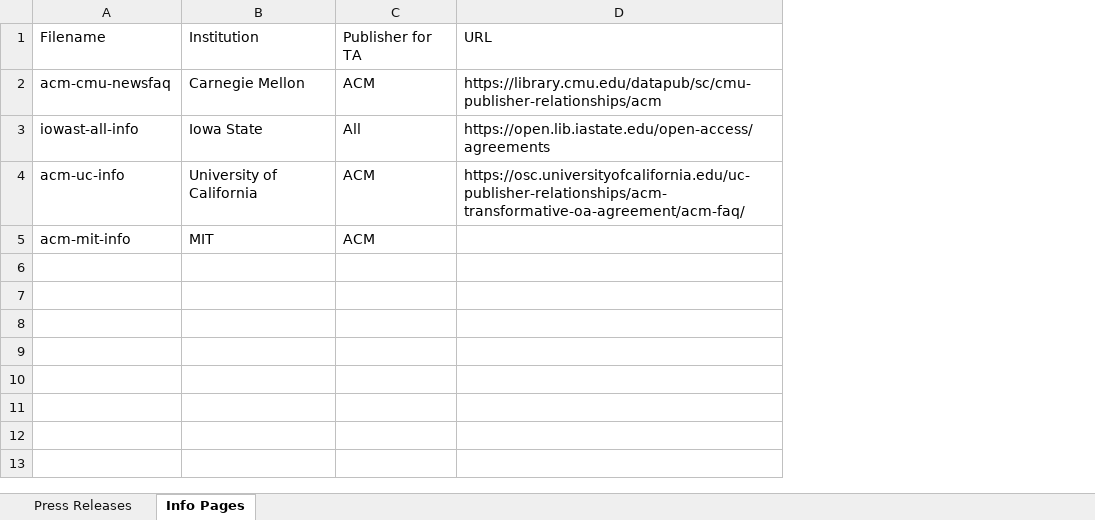
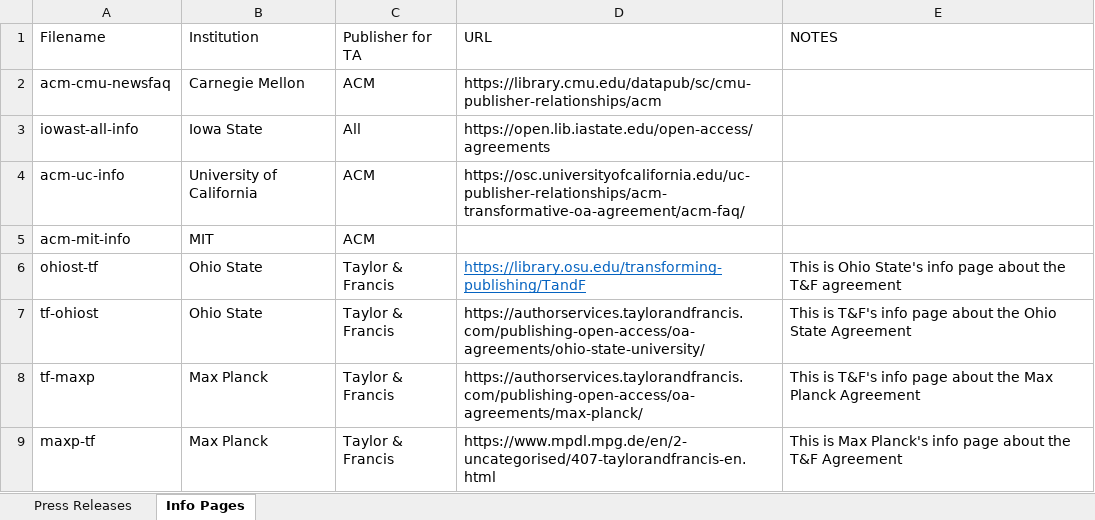
Before and after one commit to parnopaeus/oalanguage, an Excel workbook: ta/ta-sources.xlsx, sheet Info Pages, drawn as a sheet; values as stored, in another font and other column widths than the file's, no borders; the diff names each change by its address in the sheet, - before the commit and + after, or states it on an @@ line.

Commit message:
adding sources

```diff
--- a/ta/ta-sources.xlsx (sheet Info Pages)
+++ b/ta/ta-sources.xlsx (sheet Info Pages)
+column E (NOTES), empty
+row 6: ohiost-tf | Ohio State | Taylor & Francis | https://library.osu.edu/transforming-publishing/TandF | This is Ohio State's info page about the T&F agreement
+row 7: tf-ohiost | Ohio State | Taylor & Francis | https://authorservices.taylorandfrancis.com/publishing-open-access/oa-agreements/ohio-state-university/ | This is T&F's info page about the Ohio State Agreement
+row 8: tf-maxp | Max Planck | Taylor & Francis | https://authorservices.taylorandfrancis.com/publishing-open-access/oa-agreements/max-planck/ | This is T&F's info page about the Max Planck Agreement
+row 9: maxp-tf | Max Planck | Taylor & Francis | https://www.mpdl.mpg.de/en/2-uncategorised/407-taylorandfrancis-en.html | This is Max Planck's info page about the T&F Agreement
```
Also changed, not shown: 4 other files.
